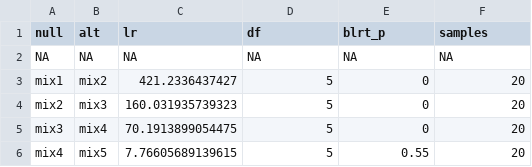
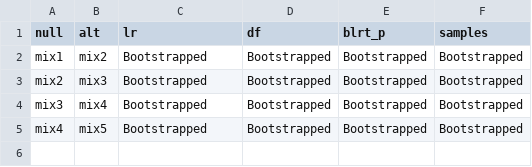
Before and after one commit to cjvanlissa/tidySEM, a CSV file: vignettes/appendixbresblrt.csv, drawn as a sheet.

```diff
--- a/vignettes/appendixbresblrt.csv
+++ b/vignettes/appendixbresblrt.csv
@@ -1,6 +1,5 @@
 "null","alt","lr","df","blrt_p","samples"
-NA,NA,NA,NA,NA,NA
-"mix1","mix2",421.2336437427,5,0,20
-"mix2","mix3",160.031935739323,5,0,20
-"mix3","mix4",70.1913899054475,5,0,20
-"mix4","mix5",7.76605689139615,5,0.55,20
+"mix1","mix2","Bootstrapped","Bootstrapped","Bootstrapped","Bootstrapped"
+"mix2","mix3","Bootstrapped","Bootstrapped","Bootstrapped","Bootstrapped"
+"mix3","mix4","Bootstrapped","Bootstrapped","Bootstrapped","Bootstrapped"
+"mix4","mix5","Bootstrapped","Bootstrapped","Bootstrapped","Bootstrapped"
```
Also changed, not shown: vignettes/gmm_results.csv, vignettes/gmm_tabfit.csv, 35 other files.
